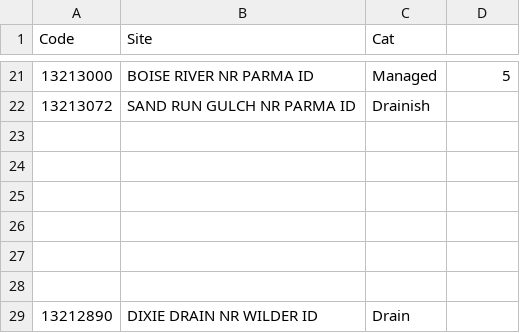
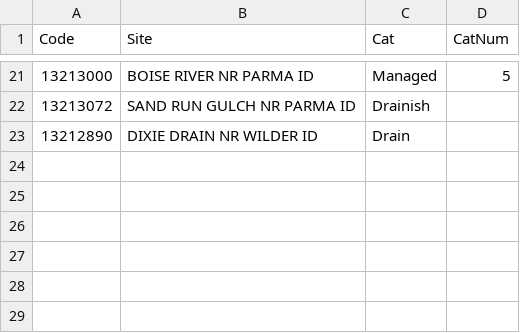
Before and after one commit to kendrakaiser/UrbanStreamflow, a CSV file: USGSGages.csv, drawn as a sheet; only a part is shown, gaps mark what is left out; the diff names each change by its address in the sheet, - before the commit and + after, or states it on an @@ line.

Commit message:
Import gauge site info

```diff
--- a/USGSGages.csv
+++ b/USGSGages.csv
-D1: (empty)
+D1: CatNum
-row 23: (empty)
-row 24: (empty)
-row 25: (empty)
-row 26: (empty)
-row 27: (empty)
-row 28: (empty)
```
Also changed, not shown: 2 other files.
